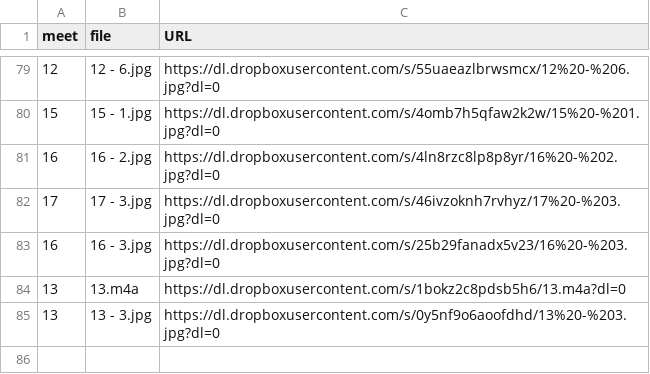
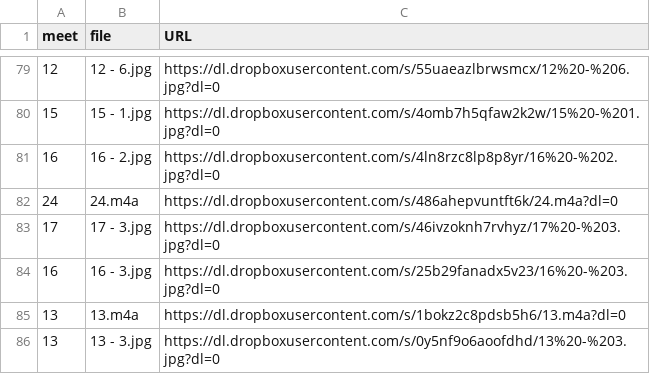
Before and after one commit to dhhepting/dhhepting.github.io, a CSV file: _data/teaching/media/CS-205-202010.csv, drawn as a sheet; only a part is shown, gaps mark what is left out; the diff names each change by its address in the sheet, - before the commit and + after, or states it on an @@ line.

```diff
--- a/_data/teaching/media/CS-205-202010.csv
+++ b/_data/teaching/media/CS-205-202010.csv
+row 82: 24 | 24.m4a | https://dl.dropboxusercontent.com/s/486ahepvuntft6k/24.m4a?dl=0
```
Also changed, not shown: 7 other files.
